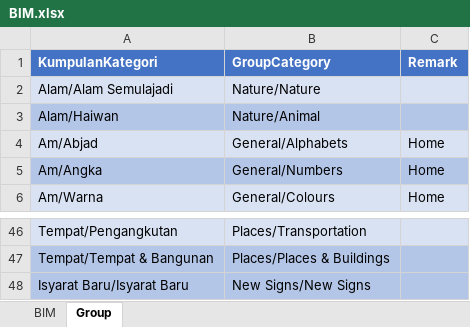
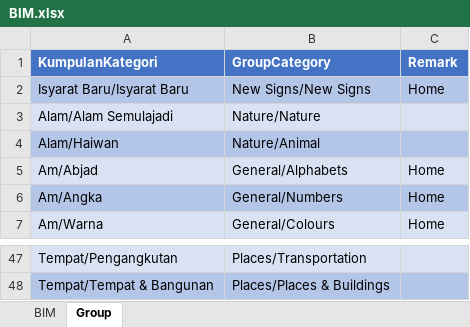
Before and after one commit to malaysiafederationofthedeaf/ggb-mfd-project, an Excel workbook: public/assets/BIM.xlsx, sheet Group, drawn as a sheet; only a part is shown, gaps mark what is left out; values as stored, in another font and other column widths than the file's, no borders; charts and pictures not drawn; removed rows and columns are numbered as before the commit, all else as after; the diff names each change by its address in the sheet, - before the commit and + after, or states it on an @@ line.

Commit message:
Release v1.0.5 UAT (#55)
* added a special category - 'New Signs' in home page, categories page

* Remove dropdowns. And reposition category

* added a special category - 'New Signs' in home page, categories page

* Remove dropdowns. And reposition category

* Solve merge conflicts

* update BIM file

* R1 - Cosmetic - Translate Button Incorrect Render on First Time Landing (#54)

Co-authored-by: Wai Hoe Sin <wsin@guidewire.com>
Co-authored-by: sinwaihoe-gw <85343933+sinwaihoe-gw@users.noreply.github.com>

```diff
--- a/public/assets/BIM.xlsx (sheet Group)
+++ b/public/assets/BIM.xlsx (sheet Group)
+row 2: Isyarat Baru/Isyarat Baru | New Signs/New Signs | Home
-row 48: Isyarat Baru/Isyarat Baru | New Signs/New Signs
```
Also changed, not shown: 10 other files.
